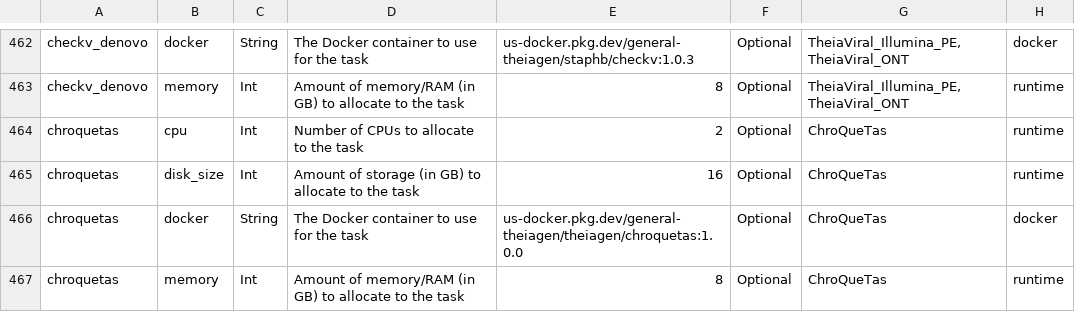
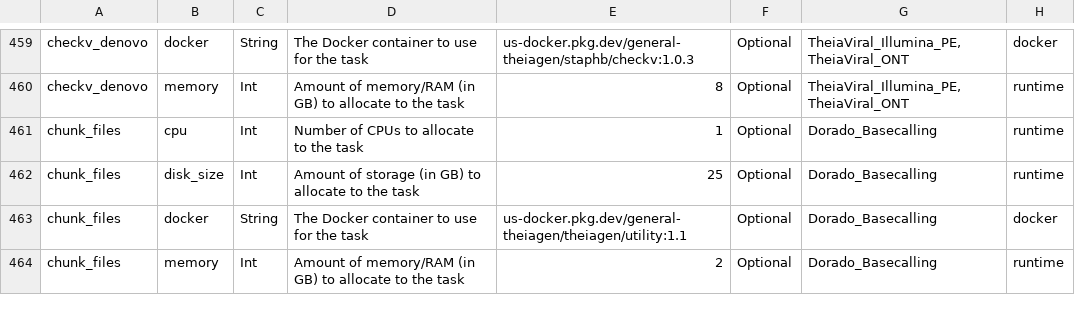
Before and after one commit to theiagen/public_health_bioinformatics, a TSV file: docs/assets/tables/all_inputs.tsv, drawn as a sheet; only a part is shown, gaps mark what is left out; the shorter side is filled out with more unchanged rows; the diff covers the shown part only.

```diff
--- a/docs/assets/tables/all_inputs.tsv
+++ b/docs/assets/tables/all_inputs.tsv
@@ -463,5 +460 @@ checkv_denovo	docker	String	The Docker container to use for the task	us-docker.p
 checkv_denovo	memory	Int	Amount of memory/RAM (in GB) to allocate to the task	8	Optional	TheiaViral_Illumina_PE, TheiaViral_ONT	runtime
-chroquetas	cpu	Int	Number of CPUs to allocate to the task	2	Optional	ChroQueTas	runtime
-chroquetas	disk_size	Int	Amount of storage (in GB) to allocate to the task	16	Optional	ChroQueTas	runtime
-chroquetas	docker	String	The Docker container to use for the task	us-docker.pkg.dev/general-theiagen/theiagen/chroquetas:1.0.0	Optional	ChroQueTas	docker
-chroquetas	memory	Int	Amount of memory/RAM (in GB) to allocate to the task	8	Optional	ChroQueTas	runtime
```
Also changed, not shown: 13 removed rows and 2 edited cells elsewhere in this file, docs/assets/tables/all_outputs.tsv.
